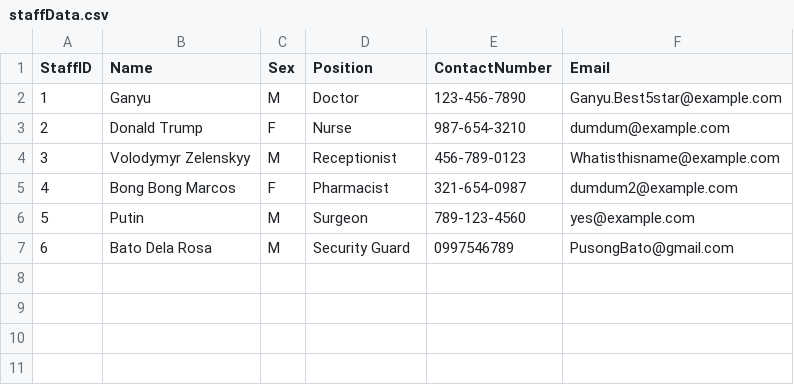
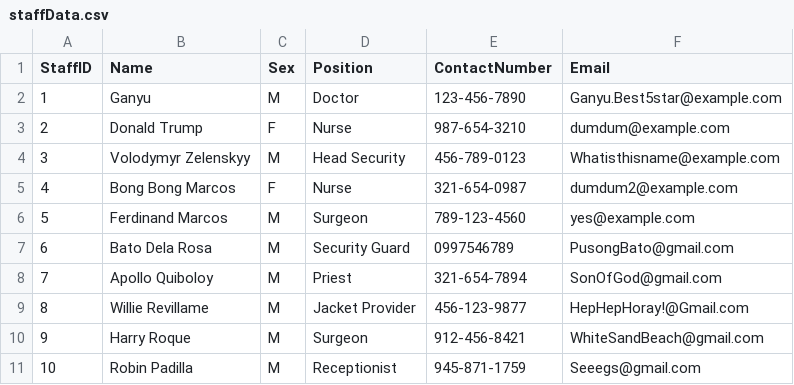
Before and after one commit to WetWota/HMS, a CSV file: csv/staffData.csv, drawn as a sheet.

Commit message:
2.2
some data additions

```diff
--- a/csv/staffData.csv
+++ b/csv/staffData.csv
@@ -3,5 +3,9 @@
 2,Donald Trump,F,Nurse,987-654-3210,dumdum@example.com
-3,Volodymyr Zelenskyy,M,Receptionist,456-789-0123,Whatisthisname@example.com
-4,Bong Bong Marcos,F,Pharmacist,321-654-0987,dumdum2@example.com
-5,Putin,M,Surgeon,789-123-4560,yes@example.com
+3,Volodymyr Zelenskyy,M,Head Security,456-789-0123,Whatisthisname@example.com
+4,Bong Bong Marcos,F,Nurse,321-654-0987,dumdum2@example.com
+5,Ferdinand Marcos,M,Surgeon,789-123-4560,yes@example.com
 "6","Bato Dela Rosa","M","Security Guard","0997546789","PusongBato@gmail.com"
+"7","Apollo Quiboloy","M","Priest","321-654-7894","SonOfGod@gmail.com"
+"8","Willie Revillame","M","Jacket Provider","456-123-9877","HepHepHoray!@Gmail.com"
+"9","Harry Roque","M","Surgeon","912-456-8421","WhiteSandBeach@gmail.com"
+"10","Robin Padilla","M","Receptionist","945-871-1759","Seeegs@gmail.com"
```
Also changed, not shown: 35 other files.
